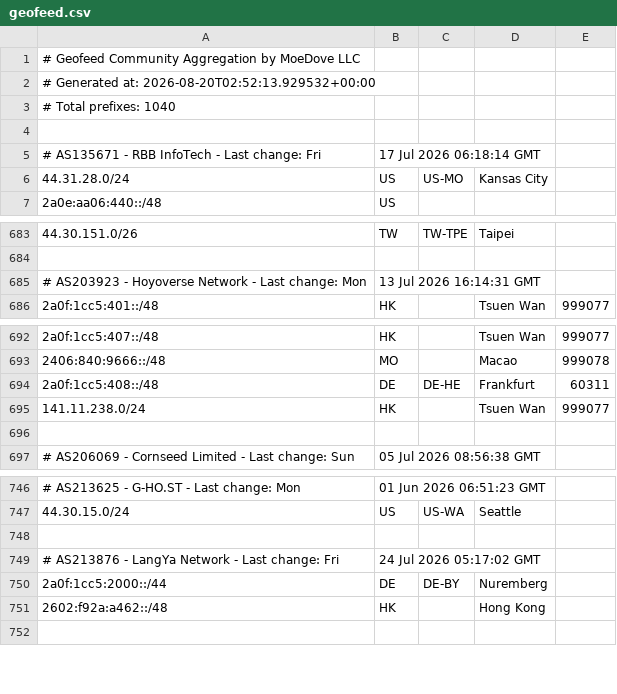
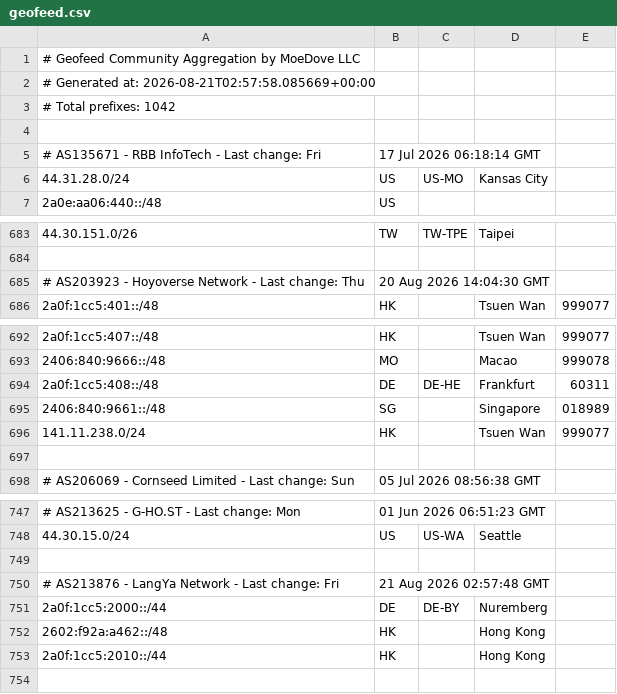
Before and after one commit to MoeDove-LLC/moegeo, a CSV file: output/geofeed.csv, drawn as a sheet; only a part is shown, gaps mark what is left out.

```diff
--- a/output/geofeed.csv
+++ b/output/geofeed.csv
@@ -1,4 +1,4 @@
 # Geofeed Community Aggregation by MoeDove LLC
-# Generated at: 2026-08-20T02:52:13.929532+00:00
-# Total prefixes: 1040
+# Generated at: 2026-08-21T02:57:58.085669+00:00
+# Total prefixes: 1042
 
@@ -684,3 +684,3 @@
 
-# AS203923 - Hoyoverse Network - Last change: Mon, 13 Jul 2026 16:14:31 GMT
+# AS203923 - Hoyoverse Network - Last change: Thu, 20 Aug 2026 14:04:30 GMT
 2a0f:1cc5:401::/48,HK,,Tsuen Wan,999077
@@ -694,2 +694,3 @@
 2a0f:1cc5:408::/48,DE,DE-HE,Frankfurt,60311
+2406:840:9661::/48,SG,,Singapore,018989
 141.11.238.0/24,HK,,Tsuen Wan,999077
@@ -748,5 +749,6 @@
 
-# AS213876 - LangYa Network - Last change: Fri, 24 Jul 2026 05:17:02 GMT
+# AS213876 - LangYa Network - Last change: Fri, 21 Aug 2026 02:57:48 GMT
 2a0f:1cc5:2000::/44,DE,DE-BY,Nuremberg,
 2602:f92a:a462::/48,HK,,Hong Kong,
+2a0f:1cc5:2010::/44,HK,,Hong Kong,
 
```
